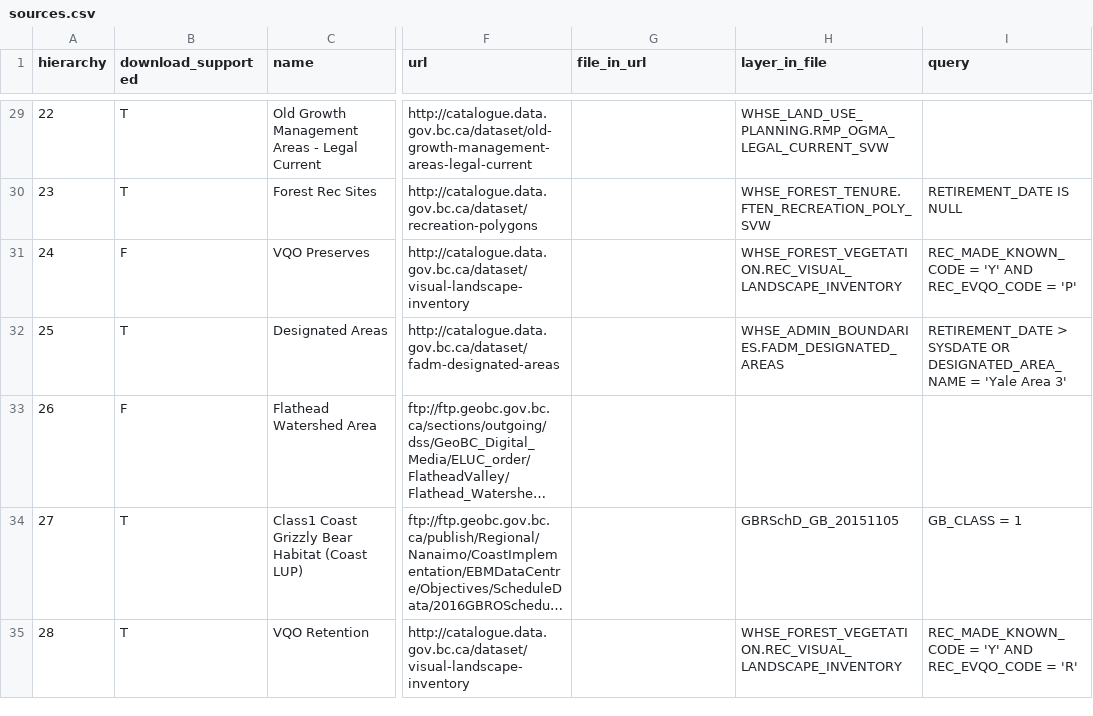
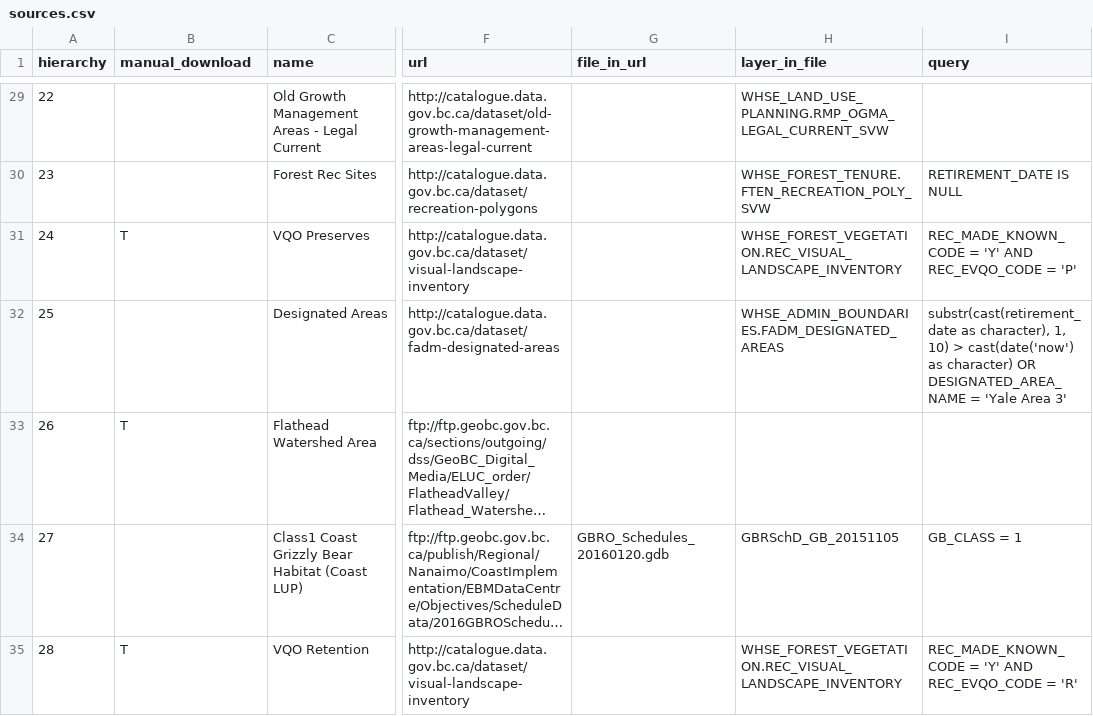
Before and after one commit to bcgov/designatedlands, a CSV file: sources.csv, drawn as a sheet; only a part is shown, gaps mark what is left out; long unchanged cells end in …; the diff covers the shown part only; the diff names each change by its address in the sheet, - before the commit and + after, or states it on an @@ line.

Commit message:
Fixed #9, #10 with tweaks to sources.csv, made flag for manual downloads more straightforward

```diff
--- a/sources.csv
+++ b/sources.csv
-B1: download_supported
+B1: manual_download
-B29:B30 (manual_download): T
+B29:B30 (manual_download): (empty)
-B31 (manual_download): F
+B31 (manual_download): T
-B32 (manual_download): T
+B32 (manual_download): (empty)
-I32 (query): RETIREMENT_DATE > SYSDATE OR DESIGNATED_AREA_NAME…
+I32 (query): substr(cast(retirement_date as character), 1, 10) > cast(date('now') as character) OR DESIGNATED_AREA_NAME…
-B33 (manual_download): F
+B33 (manual_download): T
-B34 (manual_download): T
+B34 (manual_download): (empty)
-G34 (file_in_url): (empty)
+G34 (file_in_url): GBRO_Schedules_20160120.gdb
```
Also changed, not shown: 33 edited cells elsewhere in this file, 1 other file.
